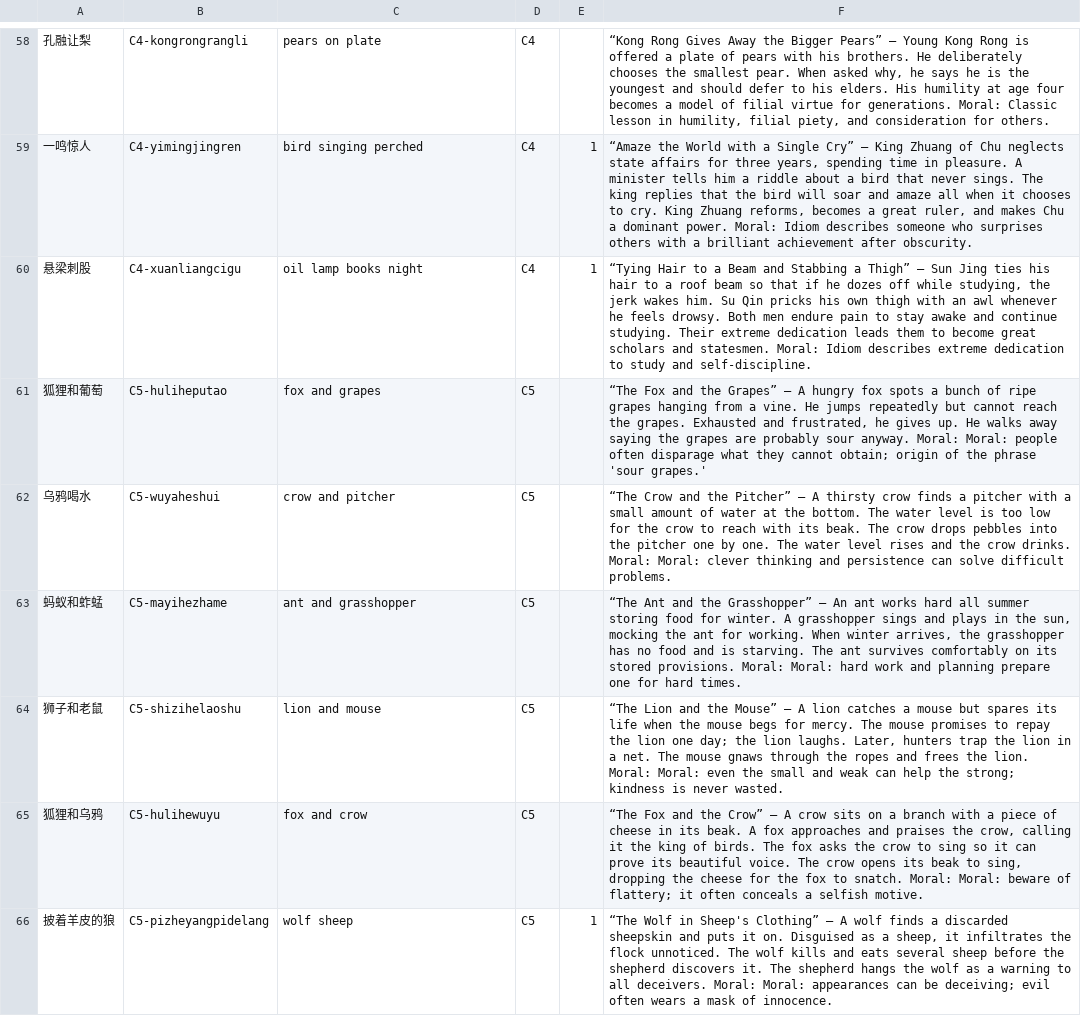
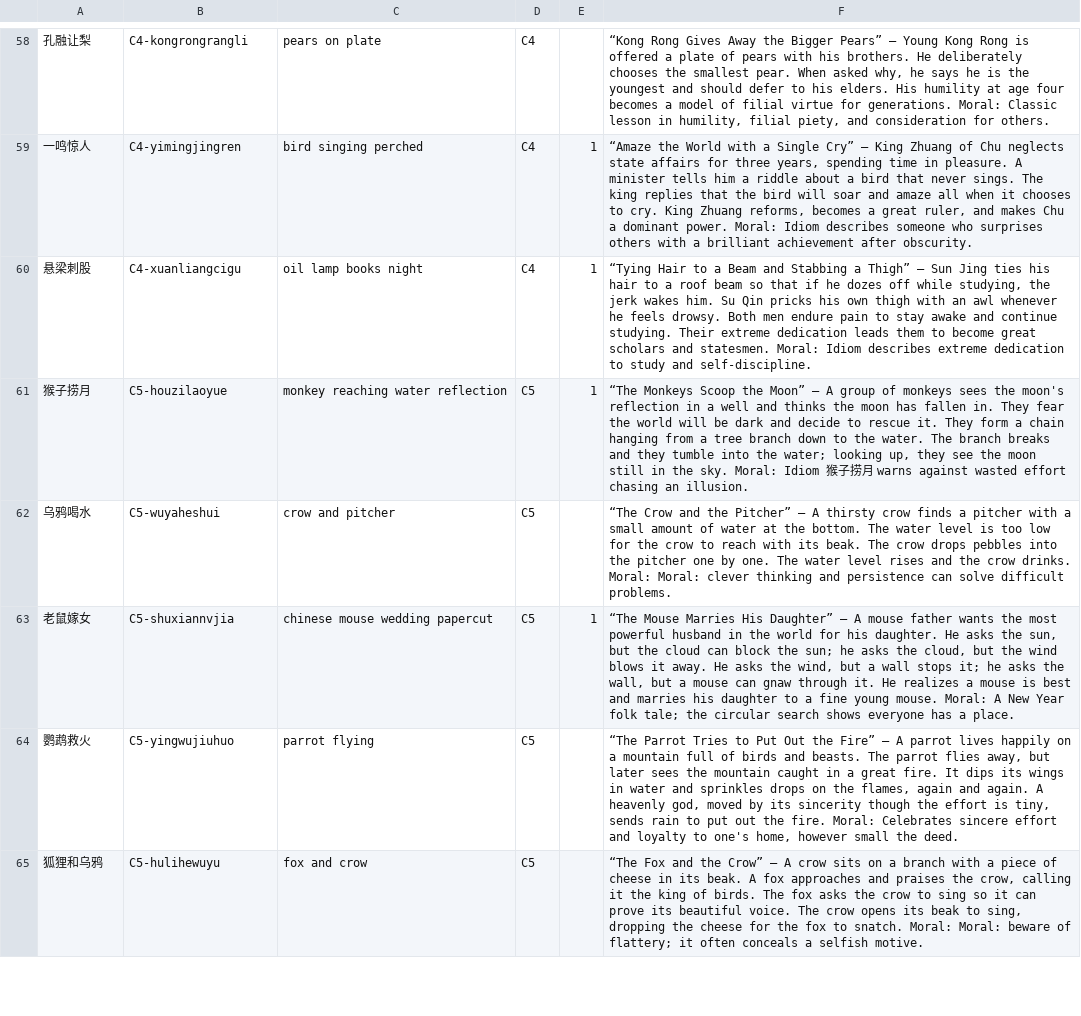
Before and after one commit to johnarleyburns/parso-zhuwen, a TSV file: factory/data/canon/canon-cover-inventory.tsv, drawn as a sheet; only a part is shown, gaps mark what is left out; removed rows and columns are numbered as before the commit, all else as after; the diff covers the shown part only; the diff names each change by its address in the sheet, - before the commit and + after, or states it on an @@ line.

Commit message:
canon: replace 12 non-Chinese stories with Chinese legend/myth/history
Make the source canon authentically Chinese. Replace 7 pure Aesop fables (C5) and all 5
European fairy tales (C7 — Andersen/Grimm) with Chinese tales at the same tier, spanning
Buddhist parable, folk tale, pre-Qin philosophy, Han/Ming/Qing literature, and history:

  C5: 猴子捞月 老鼠嫁女 鹦鹉救火 螳螂捕蝉 曾子杀猪 东郭先生 曲突徙薪
  C7: 花木兰 大闹天宫 草船借箭 武松打虎 岳母刺字

Kept the 6 Aesop fables naturalized into Chinese schooling (龟兔赛跑 狼来了 北风与太阳
乌鸦喝水 狐狸和乌鸦 农夫与蛇). All new entries carry beats/characters/cultural_notes and a
PD rationale; canon.Validate + full factory suite green.

Regenerate canon-cover-inventory.tsv (search terms + desc for the 12 new stories) and prune
7 now-removed titles from canon-cover-decisions.json so they re-enter review. Update
inventory tracker: 54/81 reviewed, 27 remaining.

Signed-off-by: John Arley Burns <johnarleyburns@gmail.com>

```diff
--- a/factory/data/canon/canon-cover-inventory.tsv
+++ b/factory/data/canon/canon-cover-inventory.tsv
-row 61: 狐狸和葡萄 | C5-huliheputao | fox and grapes | C5 |  | “The Fox and the Grapes” — A hungry fox spots a bunch of ripe grapes hanging from a vine. He jumps repeatedly but cannot reach the grapes. Exhausted and frustrated, he gives up. He walks away saying the grapes are probably sour anyway. Moral: Moral: people often disparage what they cannot obtain; origin of the phrase 'sour grapes.'
+row 61: 猴子捞月 | C5-houzilaoyue | monkey reaching water reflection | C5 | 1 | “The Monkeys Scoop the Moon” — A group of monkeys sees the moon's reflection in a well and thinks the moon has fallen in. They fear the world will be dark and decide to rescue it. They form a chain hanging from a tree branch down to the water. The branch breaks and they tumble into the water; looking up, they see the moon still in the sky. Moral: Idiom 猴子捞月 warns against wasted effort chasing an illusion.
-row 63: 蚂蚁和蚱蜢 | C5-mayihezhame | ant and grasshopper | C5 |  | “The Ant and the Grasshopper” — An ant works hard all summer storing food for winter. A grasshopper sings and plays in the sun, mocking the ant for working. When winter arrives, the grasshopper has no food and is starving. The ant survives comfortably on its stored provisions. Moral: Moral: hard work and planning prepare one for hard times.
-row 64: 狮子和老鼠 | C5-shizihelaoshu | lion and mouse | C5 |  | “The Lion and the Mouse” — A lion catches a mouse but spares its life when the mouse begs for mercy. The mouse promises to repay the lion one day; the lion laughs. Later, hunters trap the lion in a net. The mouse gnaws through the ropes and frees the lion. Moral: Moral: even the small and weak can help the strong; kindness is never wasted.
+row 63: 老鼠嫁女 | C5-shuxiannvjia | chinese mouse wedding papercut | C5 | 1 | “The Mouse Marries His Daughter” — A mouse father wants the most powerful husband in the world for his daughter. He asks the sun, but the cloud can block the sun; he asks the cloud, but the wind blows it away. He asks the wind, but a wall stops it; he asks the wall, but a mouse can gnaw through it. He realizes a mouse is best and marries his daughter to a fine young mouse. Moral: A New Year folk tale; the circular search shows everyone has a place.
+row 64: 鹦鹉救火 | C5-yingwujiuhuo | parrot flying | C5 |  | “The Parrot Tries to Put Out the Fire” — A parrot lives happily on a mountain full of birds and beasts. The parrot flies away, but later sees the mountain caught in a great fire. It dips its wings in water and sprinkles drops on the flames, again and again. A heavenly god, moved by its sincerity though the effort is tiny, sends rain to put out the fire. Moral: Celebrates sincere effort and loyalty to one's home, however small the deed.
-row 66: 披着羊皮的狼 | C5-pizheyangpidelang | wolf sheep | C5 | 1 | “The Wolf in Sheep's Clothing” — A wolf finds a discarded sheepskin and puts it on. Disguised as a sheep, it infiltrates the flock unnoticed. The wolf kills and eats several sheep before the shepherd discovers it. The shepherd hangs the wolf as a warning to all deceivers. Moral: Moral: appearances can be deceiving; evil often wears a mask of innocence.
```
Also changed, not shown: 9 added rows and 8 removed rows elsewhere in this file, 3 other files.
